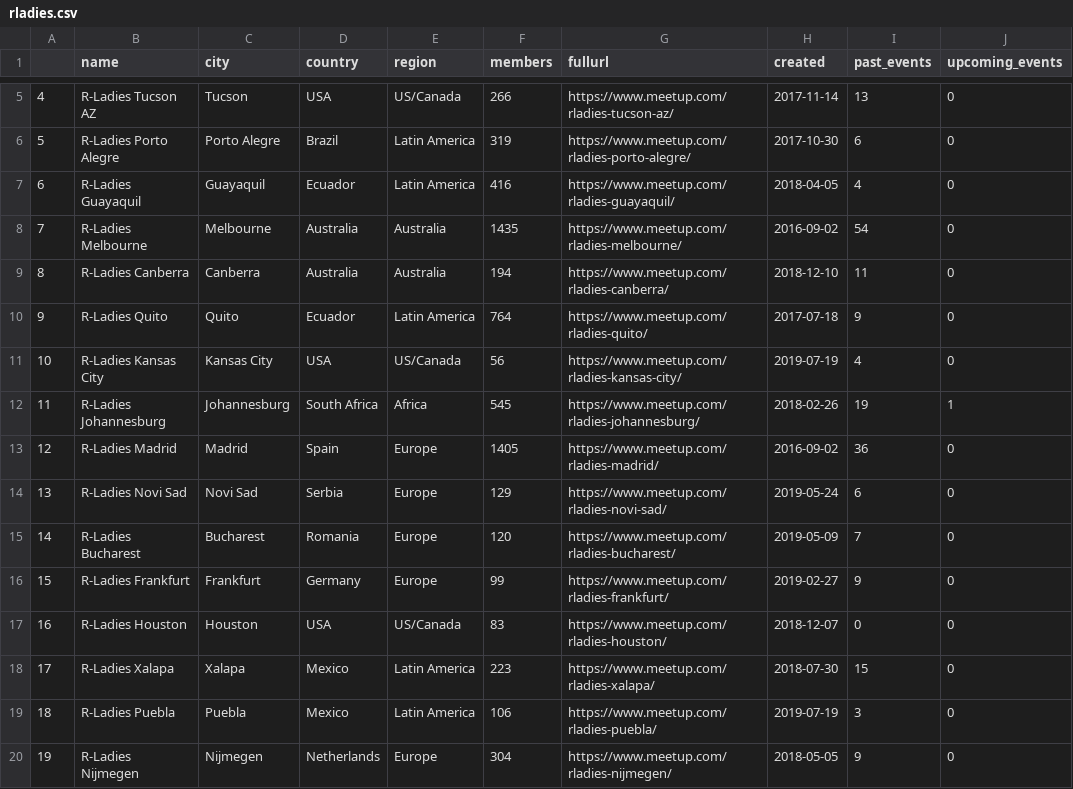
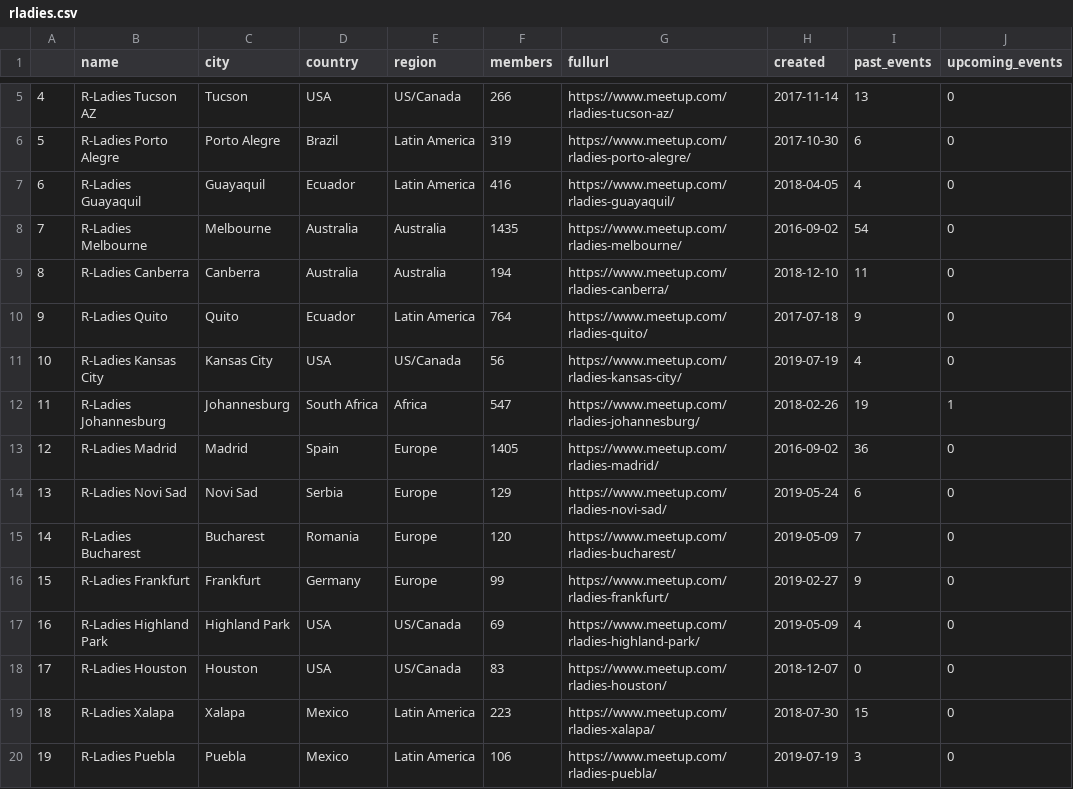
Before and after one commit to r-community/user-groups, a CSV file: docs/data/rladies.csv, drawn as a sheet; only a part is shown, gaps mark what is left out; the shorter side is filled out with more unchanged rows; addresses are those after the commit; the diff covers the shown part only; the diff names each change by its address in the sheet, - before the commit and + after, or states it on an @@ line.

```diff
--- a/docs/data/rladies.csv
+++ b/docs/data/rladies.csv
-F12 (members): 545
+F12 (members): 547
@@ row 32 moved to row 17: 16 @@
@@ column A renumbered between rows 18 and 118 @@
```
Also changed, not shown: 1 added row, 1 removed row, 4 moved rows and 19 edited cells elsewhere in this file, docs/data/rladies_hosts.csv, docs/data/rugs.csv, 5 other files.
